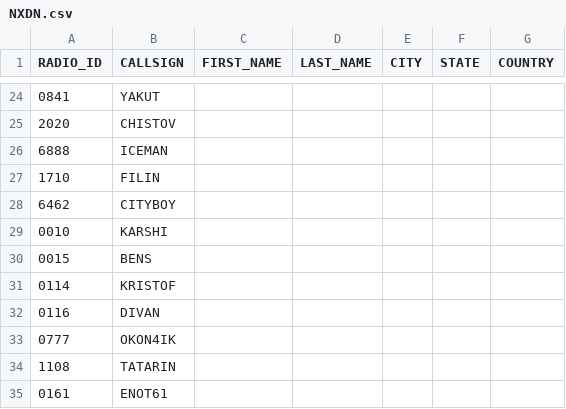
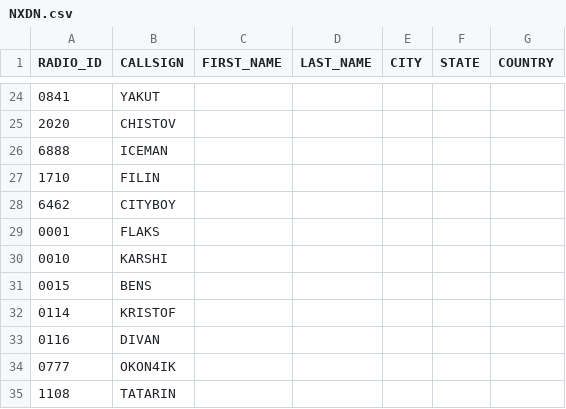
Before and after one commit to krot4u/Public_scripts, a CSV file: NXDN.csv, drawn as a sheet; only a part is shown, gaps mark what is left out; the shorter side is filled out with more unchanged rows; the diff names each change by its address in the sheet, - before the commit and + after, or states it on an @@ line.

Commit message:
Update NXDN.csv with new content

```diff
--- a/NXDN.csv
+++ b/NXDN.csv
+row 29: 0001 | FLAKS
```
